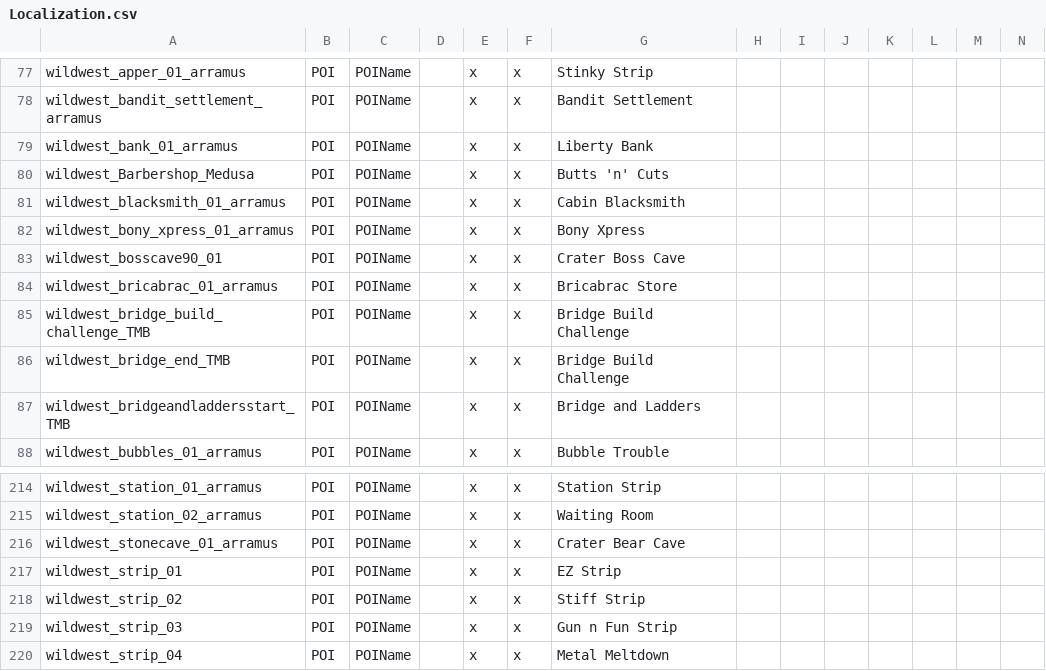
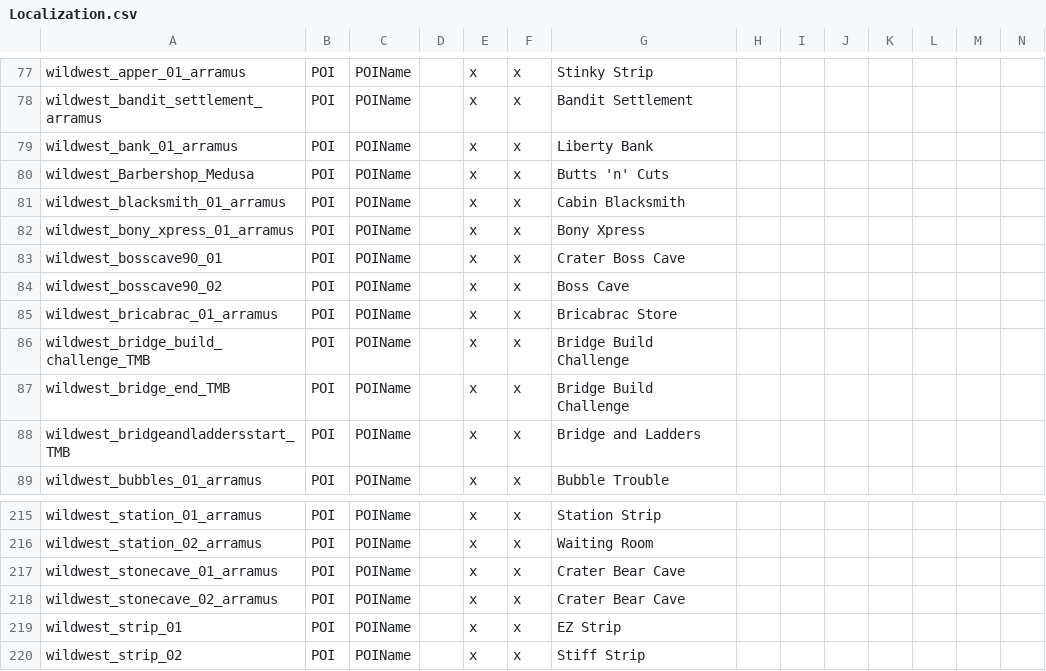
Before and after one commit to arramus/V3-WildWestMod, a CSV file: Mods/V3-WildWestMod/Config/Localization.csv, drawn as a sheet; only a part is shown, gaps mark what is left out; the shorter side is filled out with more unchanged rows; rows hold the shown columns only; the diff names each change by its address in the sheet, - before the commit and + after, or states it on an @@ line.

Commit message:
Update
- Restricting Travelling Trader Rekt to Pine Forest RWG.
- Restricting Boss Cave and Crater Bear Cave biome versions to Wasteland RWG.
- Applying structural integrity to Molteny Mine to reduce chance of collapse.

```diff
--- a/Mods/V3-WildWestMod/Config/Localization.csv
+++ b/Mods/V3-WildWestMod/Config/Localization.csv
+row 84: wildwest_bosscave90_02 | POI | POIName |  | x | x | Boss Cave
+row 218: wildwest_stonecave_02_arramus | POI | POIName |  | x | x | Crater Bear Cave
```
Also changed, not shown: 18 other files.
